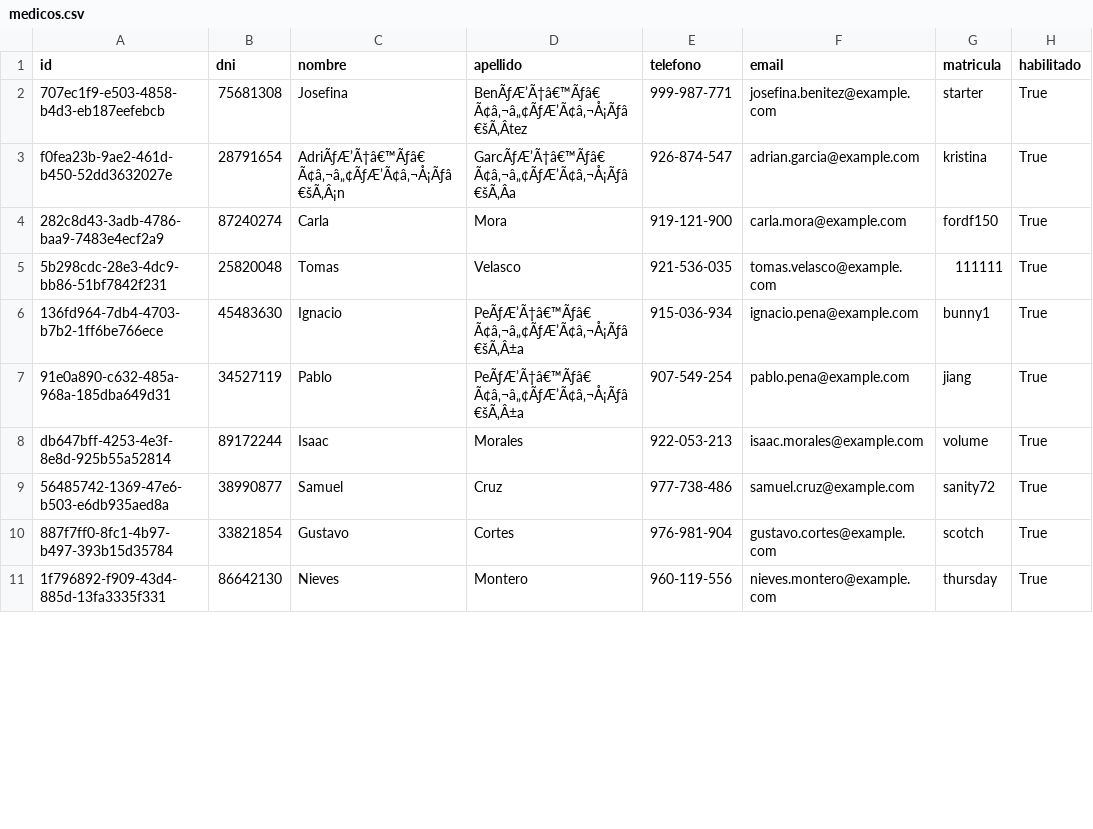
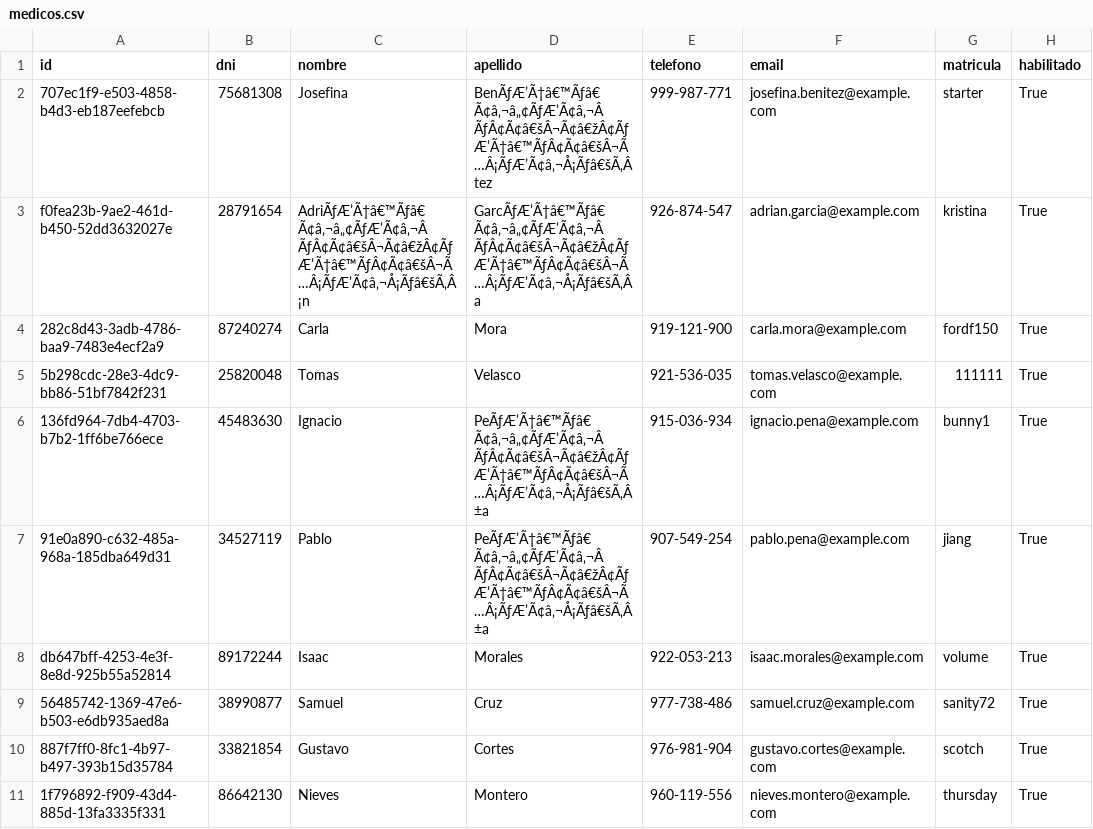
Before and after one commit to Matias-Bussetti/Prog-II-Trabajo-Final, a CSV file: modelo/db/medicos.csv, drawn as a sheet; only a part is shown; the diff covers the shown part only; the diff names each change by its address in the sheet, - before the commit and + after, or states it on an @@ line.

```diff
--- a/modelo/db/medicos.csv
+++ b/modelo/db/medicos.csv
-D2 (apellido): BenÃƒÆ’Ã†â€™Ãƒâ€ Ã¢â‚¬â„¢ÃƒÆ’Ã¢â‚¬Å¡Ãƒâ€šÃ‚Âtez
+D2 (apellido): BenÃƒÆ’Ã†â€™Ãƒâ€ Ã¢â‚¬â„¢ÃƒÆ’Ã¢â‚¬Â ÃƒÂ¢Ã¢â€šÂ¬Ã¢â€žÂ¢ÃƒÆ’Ã†â€™ÃƒÂ¢Ã¢â€šÂ¬Ã…Â¡ÃƒÆ’Ã¢â‚¬Å¡Ãƒâ€šÃ‚Âtez
-C3 (nombre): AdriÃƒÆ’Ã†â€™Ãƒâ€ Ã¢â‚¬â„¢ÃƒÆ’Ã¢â‚¬Å¡Ãƒâ€šÃ‚Â¡n
+C3 (nombre): AdriÃƒÆ’Ã†â€™Ãƒâ€ Ã¢â‚¬â„¢ÃƒÆ’Ã¢â‚¬Â ÃƒÂ¢Ã¢â€šÂ¬Ã¢â€žÂ¢ÃƒÆ’Ã†â€™ÃƒÂ¢Ã¢â€šÂ¬Ã…Â¡ÃƒÆ’Ã¢â‚¬Å¡Ãƒâ€šÃ‚Â¡n
-D3 (apellido): GarcÃƒÆ’Ã†â€™Ãƒâ€ Ã¢â‚¬â„¢ÃƒÆ’Ã¢â‚¬Å¡Ãƒâ€šÃ‚Âa
+D3 (apellido): GarcÃƒÆ’Ã†â€™Ãƒâ€ Ã¢â‚¬â„¢ÃƒÆ’Ã¢â‚¬Â ÃƒÂ¢Ã¢â€šÂ¬Ã¢â€žÂ¢ÃƒÆ’Ã†â€™ÃƒÂ¢Ã¢â€šÂ¬Ã…Â¡ÃƒÆ’Ã¢â‚¬Å¡Ãƒâ€šÃ‚Âa
-D6:D7 (apellido): PeÃƒÆ’Ã†â€™Ãƒâ€ Ã¢â‚¬â„¢ÃƒÆ’Ã¢â‚¬Å¡Ãƒâ€šÃ‚Â±a
+D6:D7 (apellido): PeÃƒÆ’Ã†â€™Ãƒâ€ Ã¢â‚¬â„¢ÃƒÆ’Ã¢â‚¬Â ÃƒÂ¢Ã¢â€šÂ¬Ã¢â€žÂ¢ÃƒÆ’Ã†â€™ÃƒÂ¢Ã¢â€šÂ¬Ã…Â¡ÃƒÆ’Ã¢â‚¬Å¡Ãƒâ€šÃ‚Â±a
```
Also changed, not shown: 1 added row and 7 edited cells elsewhere in this file, modelo/db/pacientes.csv, 5 other files.
